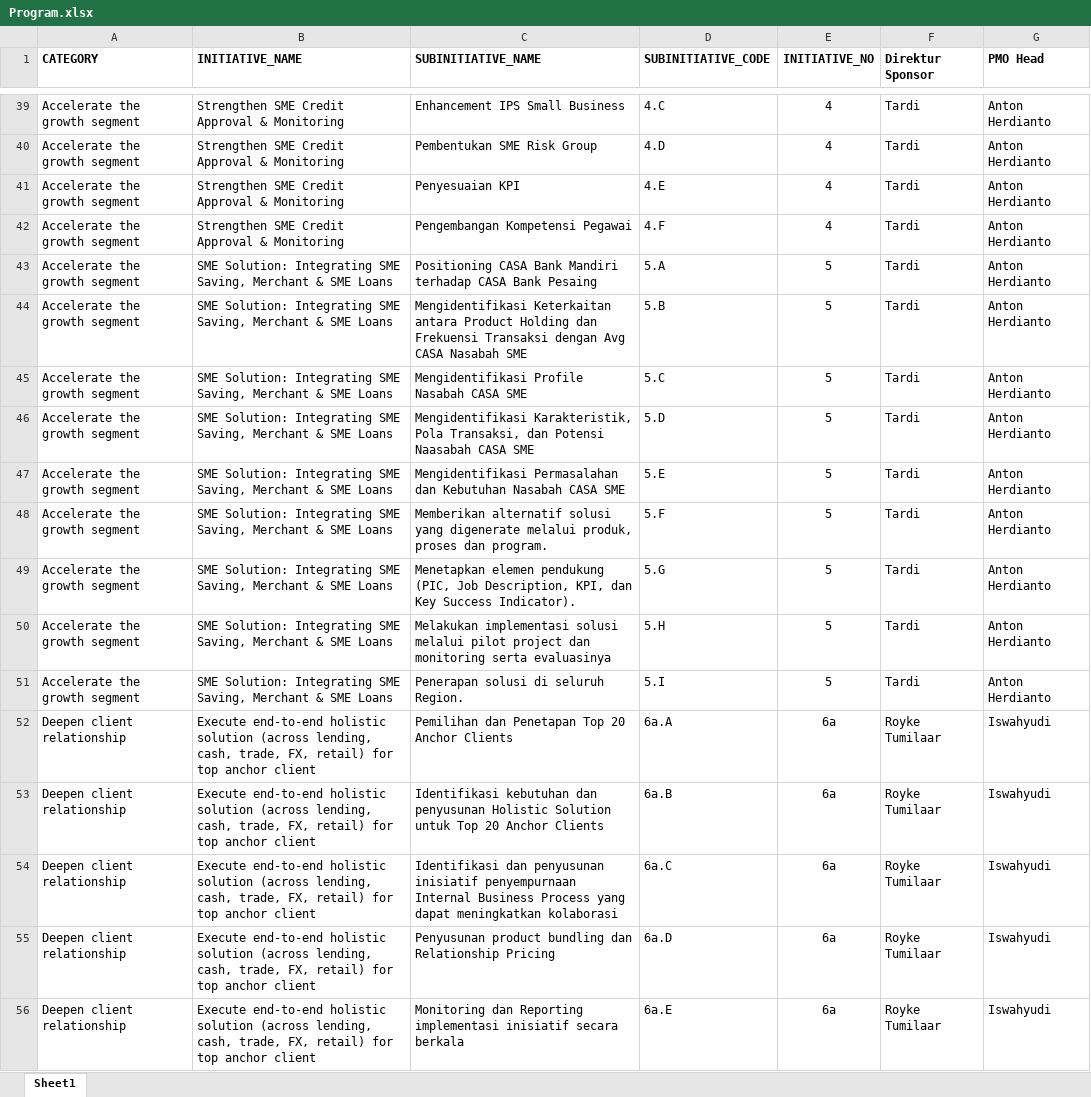
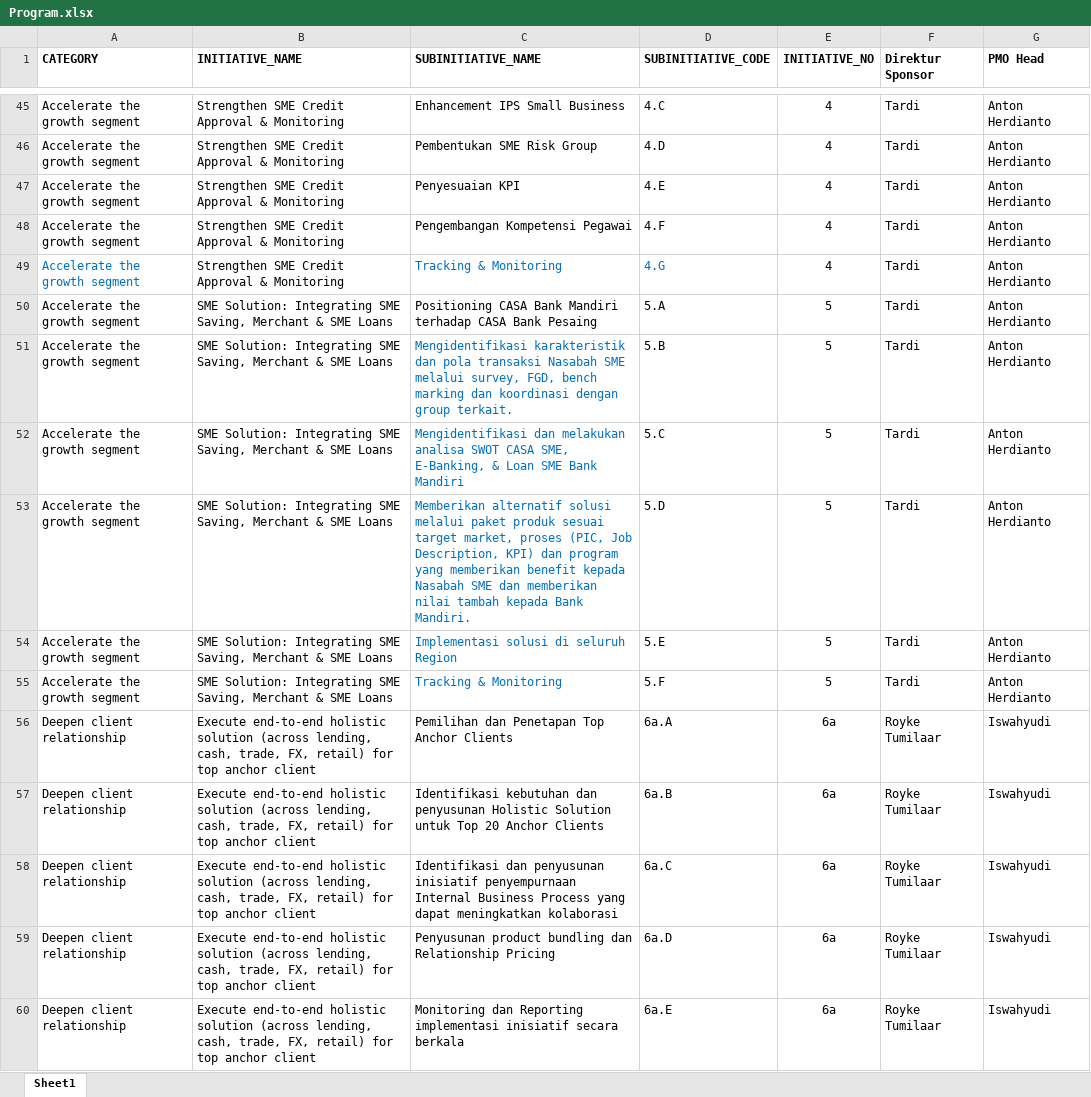
Before and after one commit to metafiliana/otc-v2, an Excel workbook: assets/upload/Program.xlsx, sheet Sheet1, drawn as a sheet; only a part is shown, gaps mark what is left out; values as stored, in another font and other column widths than the file's, no borders; removed rows and columns are numbered as before the commit, all else as after; the diff covers the shown part only; the diff names each change by its address in the sheet, - before the commit and + after, or states it on an @@ line.

```diff
--- a/assets/upload/Program.xlsx (sheet Sheet1)
+++ b/assets/upload/Program.xlsx (sheet Sheet1)
+row 49: Accelerate the growth segment | Strengthen SME Credit Approval & Monitoring | Tracking & Monitoring | 4.G | 4 | Tardi | Anton Herdianto
-C51 (SUBINITIATIVE_NAME): Mengidentifikasi Keterkaitan antara Product Holding dan Frekuensi Transaksi dengan Avg CASA Nasabah SME
+C51 (SUBINITIATIVE_NAME): Mengidentifikasi karakteristik dan pola transaksi Nasabah SME melalui survey, FGD, bench marking dan koordinasi dengan group terkait.
-C51:C55 text colour: black
+C51:C55 text colour: #0070C0
-C52 (SUBINITIATIVE_NAME): Mengidentifikasi Profile Nasabah CASA SME
+C52 (SUBINITIATIVE_NAME): Mengidentifikasi dan melakukan analisa SWOT CASA SME, E-Banking, & Loan SME Bank Mandiri
-C53 (SUBINITIATIVE_NAME): Mengidentifikasi Karakteristik, Pola Transaksi, dan Potensi Naasabah CASA SME
+C53 (SUBINITIATIVE_NAME): Memberikan alternatif solusi melalui paket produk sesuai target market, proses (PIC, Job Description, KPI) dan program yang memberikan benefit kepada Nasabah SME dan memberikan nilai tambah kepada Bank Mandiri.
-C54 (SUBINITIATIVE_NAME): Mengidentifikasi Permasalahan dan Kebutuhan Nasabah CASA SME
+C54 (SUBINITIATIVE_NAME): Implementasi solusi di seluruh Region
-C55 (SUBINITIATIVE_NAME): Memberikan alternatif solusi yang digenerate melalui produk, proses dan program.
+C55 (SUBINITIATIVE_NAME): Tracking & Monitoring
-row 49: Accelerate the growth segment | SME Solution: Integrating SME Saving, Merchant & SME Loans | Menetapkan elemen pendukung (PIC, Job Description, KPI, dan Key Success Indicator). | 5.G | 5 | Tardi | Anton Herdianto
-row 50: Accelerate the growth segment | SME Solution: Integrating SME Saving, Merchant & SME Loans | Melakukan implementasi solusi melalui pilot project dan monitoring serta evaluasinya | 5.H | 5 | Tardi | Anton Herdianto
-row 51: Accelerate the growth segment | SME Solution: Integrating SME Saving, Merchant & SME Loans | Penerapan solusi di seluruh Region. | 5.I | 5 | Tardi | Anton Herdianto
-C56 (SUBINITIATIVE_NAME): Pemilihan dan Penetapan Top 20 Anchor Clients
+C56 (SUBINITIATIVE_NAME): Pemilihan dan Penetapan Top Anchor Clients
```
Also changed, not shown: 37 added rows, 2 removed rows and 149 edited cells elsewhere in this sheet, assets/upload/initiative.xlsx, assets/upload/workblok.xlsx, 16 other files.
